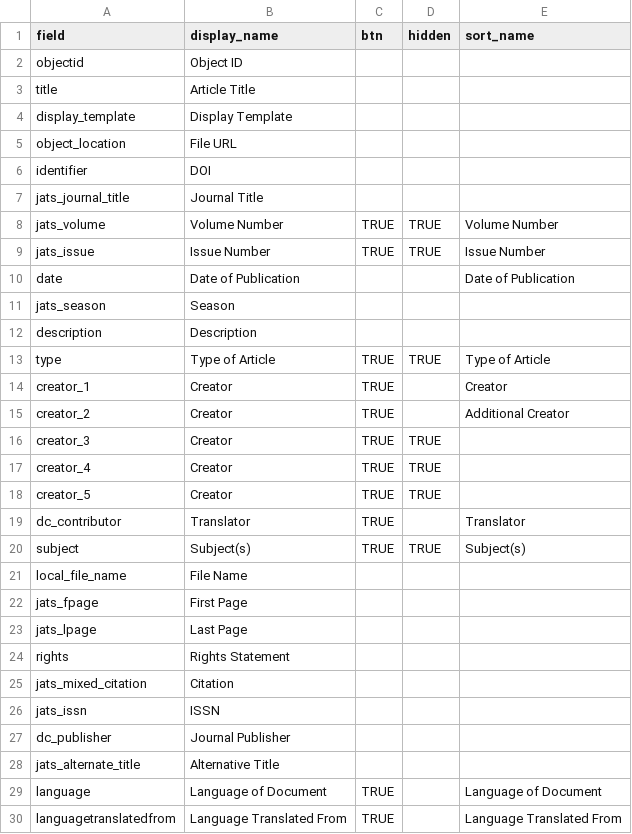
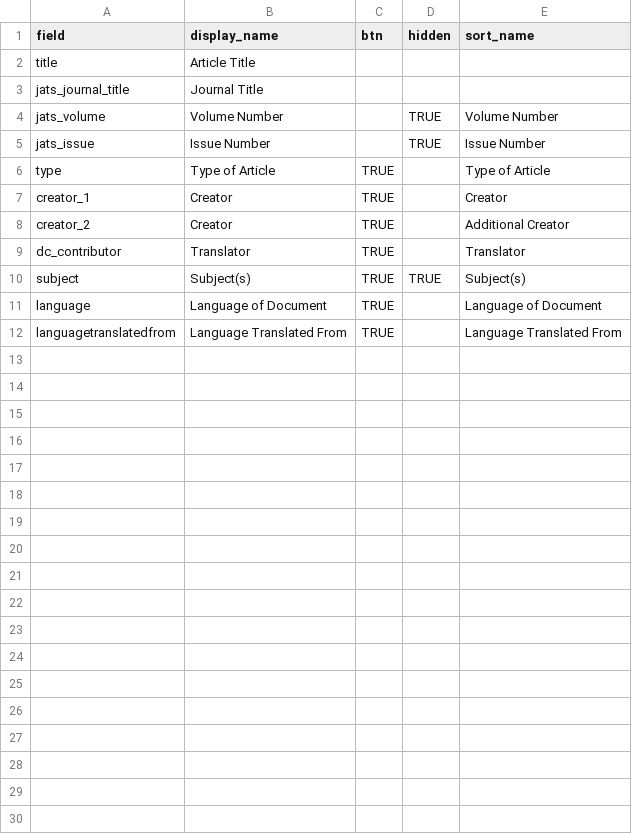
Before and after one commit to info663-sp24/team3, a CSV file: _data/config-browse.csv, drawn as a sheet; only a part is shown; the diff covers the shown part only.

Commit message:
Add files via upload

```diff
--- a/_data/config-browse.csv
+++ b/_data/config-browse.csv
@@ -1,29 +1,11 @@
 field,display_name,btn,hidden,sort_name
-objectid,Object ID,,,
 title,Article Title,,,
-display_template,Display Template,,,
-object_location,File URL,,,
-identifier,DOI,,,
 jats_journal_title,Journal Title,,,
-jats_volume,Volume Number,TRUE,TRUE,Volume Number
-jats_issue,Issue Number,TRUE,TRUE,Issue Number
-date,Date of Publication,,,Date of Publication
-jats_season,Season,,,
-description,Description ,,,
-type,Type of Article,TRUE,TRUE,Type of Article
+jats_volume,Volume Number,,TRUE,Volume Number
+jats_issue,Issue Number,,TRUE,Issue Number
+type,Type of Article,TRUE,,Type of Article
 creator_1,Creator,TRUE,,Creator
 creator_2,Creator,TRUE,,Additional Creator
-creator_3,Creator,TRUE,TRUE,
-creator_4,Creator,TRUE,TRUE,
-creator_5,Creator,TRUE,TRUE,
 dc_contributor,Translator,TRUE,,Translator
 subject,Subject(s),TRUE,TRUE,Subject(s)
-local_file_name,File Name,,,
-jats_fpage,First Page,,,
-jats_lpage,Last Page,,,
-rights,Rights Statement,,,
-jats_mixed_citation,Citation,,,
-jats_issn,ISSN,,,
-dc_publisher,Journal Publisher,,,
-jats_alternate_title,Alternative Title,,,
 language,Language of Document,TRUE,,Language of Document
```
Also changed, not shown: 2 removed rows elsewhere in this file.
